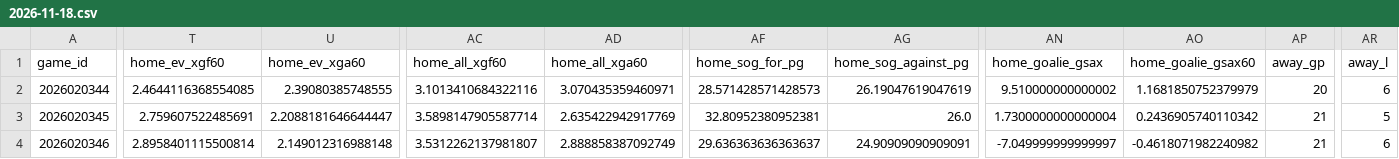
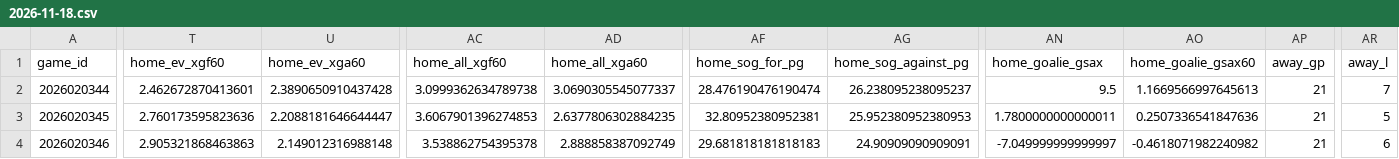
Before and after one commit to qtc8m722n9-dot/nhl-bettings-pipeline, a CSV file: data/slates/2026-11-18.csv, drawn as a sheet; only a part is shown, gaps mark what is left out; the diff covers the shown part only; the diff names each change by its address in the sheet, - before the commit and + after, or states it on an @@ line.

```diff
--- a/data/slates/2026-11-18.csv
+++ b/data/slates/2026-11-18.csv
-T2 (home_ev_xgf60): 2.4644116368554085
+T2 (home_ev_xgf60): 2.462672870413601
-U2 (home_ev_xga60): 2.39080385748555
+U2 (home_ev_xga60): 2.3890650910437428
-AC2 (home_all_xgf60): 3.1013410684322116
+AC2 (home_all_xgf60): 3.0999362634789738
-AD2 (home_all_xga60): 3.070435359460971
+AD2 (home_all_xga60): 3.0690305545077337
-AF2 (home_sog_for_pg): 28.571428571428573
+AF2 (home_sog_for_pg): 28.476190476190474
-AG2 (home_sog_against_pg): 26.19047619047619
+AG2 (home_sog_against_pg): 26.238095238095237
-AN2 (home_goalie_gsax): 9.510000000000002
+AN2 (home_goalie_gsax): 9.5
-AO2 (home_goalie_gsax60): 1.1681850752379979
+AO2 (home_goalie_gsax60): 1.1669566997645613
-AP2 (away_gp): 20
+AP2 (away_gp): 21
-AR2 (away_l): 6
+AR2 (away_l): 7
-T3 (home_ev_xgf60): 2.759607522485691
+T3 (home_ev_xgf60): 2.760173595823636
-AC3 (home_all_xgf60): 3.5898147905587714
+AC3 (home_all_xgf60): 3.6067901396274853
-AD3 (home_all_xga60): 2.635422942917769
+AD3 (home_all_xga60): 2.6377806302884235
-AG3 (home_sog_against_pg): 26.0
+AG3 (home_sog_against_pg): 25.952380952380953
-AN3 (home_goalie_gsax): 1.7300000000000004
+AN3 (home_goalie_gsax): 1.7800000000000011
-AO3 (home_goalie_gsax60): 0.2436905740110342
+AO3 (home_goalie_gsax60): 0.2507336541847636
-T4 (home_ev_xgf60): 2.8958401115500814
+T4 (home_ev_xgf60): 2.905321868463863
-AC4 (home_all_xgf60): 3.5312262137981807
+AC4 (home_all_xgf60): 3.538862754395378
-AF4 (home_sog_for_pg): 29.636363636363637
+AF4 (home_sog_for_pg): 29.681818181818183
```
Also changed, not shown: 20 edited cells elsewhere in this file, data/raw/2026-11-18/injuries.csv, 7 other files.
